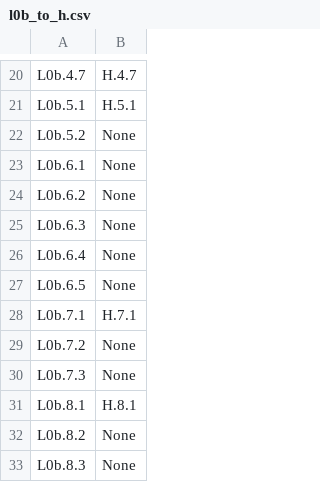
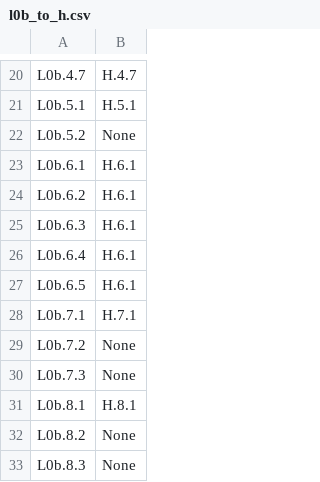
Before and after one commit to STRAST-UPM/ai_requirements_generation_rr, a CSV file: results/analysis/relations/support/l0b_to_h.csv, drawn as a sheet; only a part is shown, gaps mark what is left out.

```diff
--- a/results/analysis/relations/support/l0b_to_h.csv
+++ b/results/analysis/relations/support/l0b_to_h.csv
@@ -22,7 +22,7 @@ L0b.5.1,H.5.1
 L0b.5.2,None
-L0b.6.1,None
-L0b.6.2,None
-L0b.6.3,None
-L0b.6.4,None
-L0b.6.5,None
+L0b.6.1,H.6.1
+L0b.6.2,H.6.1
+L0b.6.3,H.6.1
+L0b.6.4,H.6.1
+L0b.6.5,H.6.1
 L0b.7.1,H.7.1
```
